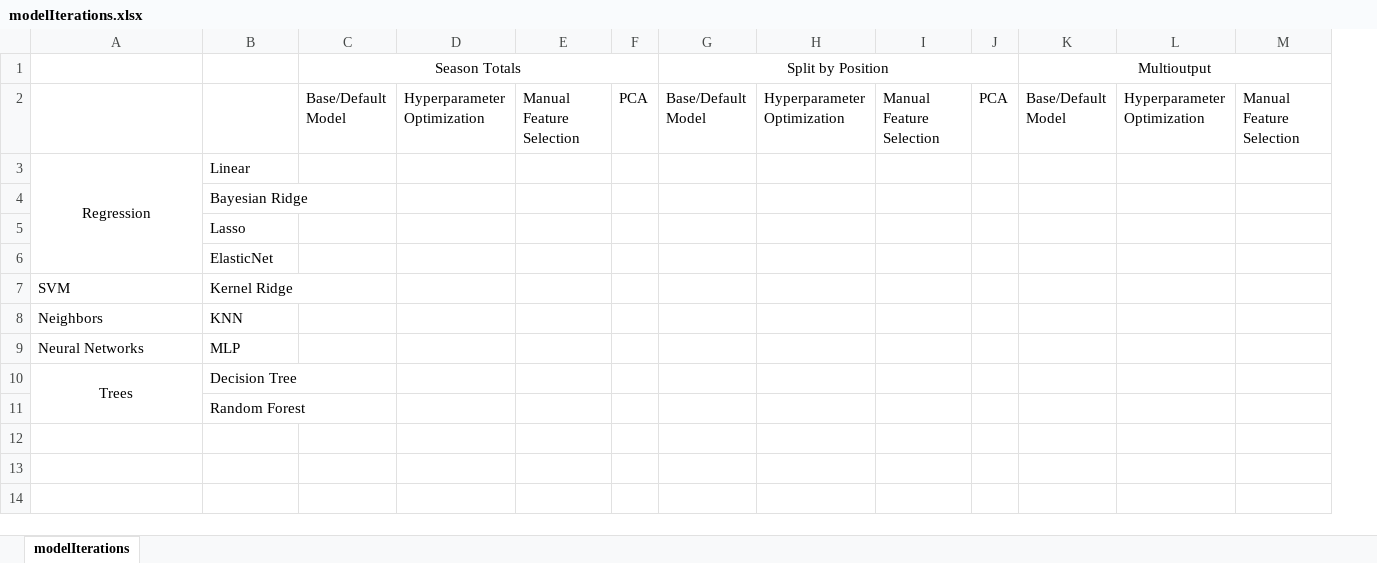
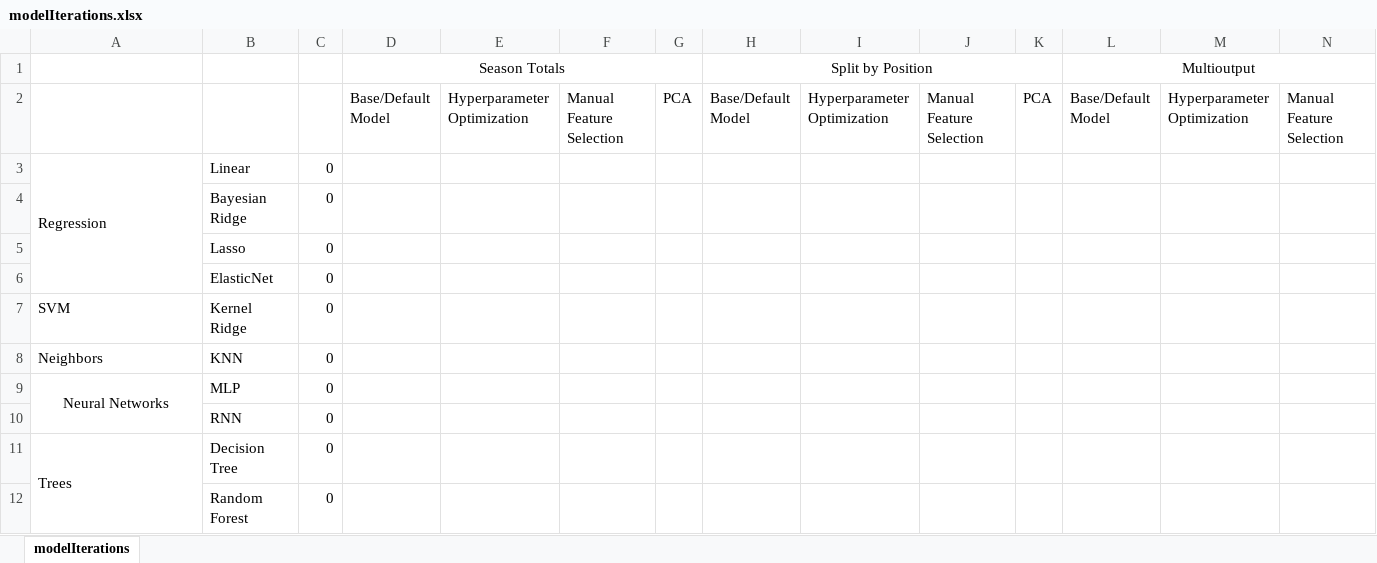
Before and after one commit to mrkawa/fantasyFootballML, an Excel workbook: MK/modelIterations.xlsx, sheet modelIterations, drawn as a sheet; only a part is shown; values as stored, in another font and other column widths than the file's, no borders; addresses are those after the commit; rows hold the shown columns only; the diff names each change by its address in the sheet, - before the commit and + after, or states it on an @@ line.

Commit message:
Added RNN row and 0/NaN indicator col

```diff
--- a/MK/modelIterations.xlsx (sheet modelIterations)
+++ b/MK/modelIterations.xlsx (sheet modelIterations)
+column C, rows 3-9: all 0; rows 11-12: 0 | 0
-A3 alignment: center
+A3 alignment: left
-A9 alignment: left
+A9 alignment: center
+A9:A10 merged
+row 10:  | RNN | 0
-A11 alignment: center
+A11 alignment: left
```
